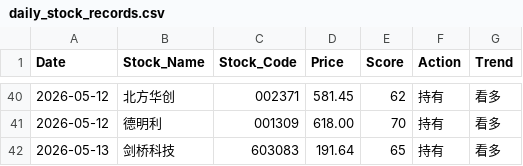
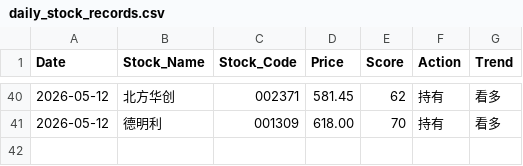
Before and after one commit to shawnZheng3927/daily_stock_analysis, a CSV file: daily_stock_records.csv, drawn as a sheet; only a part is shown, gaps mark what is left out; the diff names each change by its address in the sheet, - before the commit and + after, or states it on an @@ line.

Commit message:
Update daily_stock_records.csv

```diff
--- a/daily_stock_records.csv
+++ b/daily_stock_records.csv
-row 42: 2026-05-13 | 剑桥科技 | 603083 | 191.64 | 65 | 持有 | 看多
```
